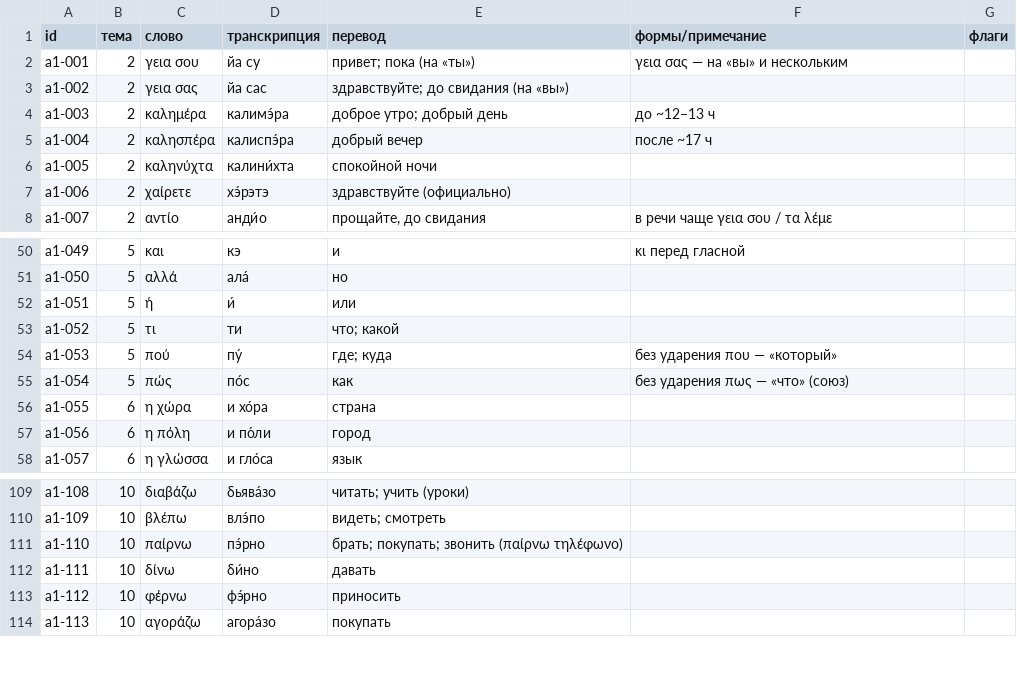
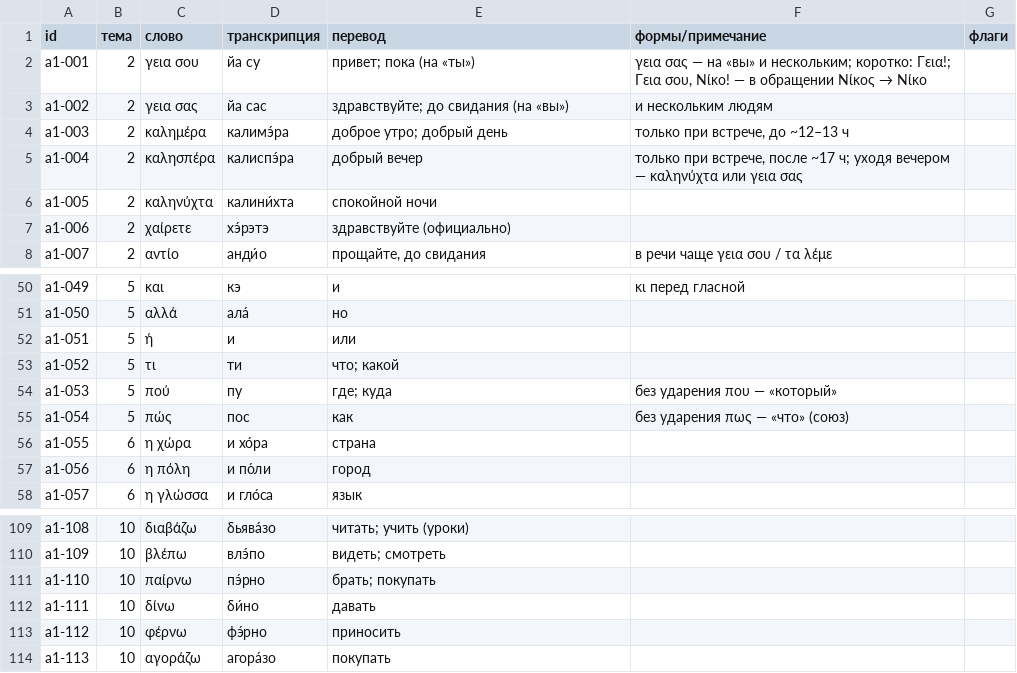
Before and after one commit to dmshad/greek, a TSV file: content/el/vocab_a1.tsv, drawn as a sheet; only a part is shown, gaps mark what is left out; the diff covers the shown part only.

```diff
--- a/content/el/vocab_a1.tsv
+++ b/content/el/vocab_a1.tsv
@@ -1,6 +1,6 @@
 id	тема	слово	транскрипция	перевод	формы/примечание	флаги
-a1-001	2	γεια σου	йа су	привет; пока (на «ты»)	γεια σας — на «вы» и нескольким	
-a1-002	2	γεια σας	йа сас	здравствуйте; до свидания (на «вы»)		
-a1-003	2	καλημέρα	калимэ́ра	доброе утро; добрый день	до ~12–13 ч	
-a1-004	2	καλησπέρα	калиспэ́ра	добрый вечер	после ~17 ч	
+a1-001	2	γεια σου	йа су	привет; пока (на «ты»)	γεια σας — на «вы» и нескольким; коротко: Γεια!; Γεια σου, Νίκο! — в обращении Νίκος → Νίκο	
+a1-002	2	γεια σας	йа сас	здравствуйте; до свидания (на «вы»)	и нескольким людям	
+a1-003	2	καλημέρα	калимэ́ра	доброе утро; добрый день	только при встрече, до ~12–13 ч	
+a1-004	2	καλησπέρα	калиспэ́ра	добрый вечер	только при встрече, после ~17 ч; уходя вечером — καληνύχτα или γεια σας	
 a1-005	2	καληνύχτα	калини́хта	спокойной ночи		
@@ -51,6 +51,6 @@ a1-049	5	και	кэ	и	κι перед гласной
 a1-050	5	αλλά	ала́	но		
-a1-051	5	ή	и́	или		
+a1-051	5	ή	и	или		
 a1-052	5	τι	ти	что; какой		
-a1-053	5	πού	пу́	где; куда	без ударения που — «который»	
-a1-054	5	πώς	по́с	как	без ударения πως — «что» (союз)	
+a1-053	5	πού	пу	где; куда	без ударения που — «который»	
+a1-054	5	πώς	пос	как	без ударения πως — «что» (союз)	
 a1-055	6	η χώρα	и хо́ра	страна		
@@ -110,3 +110,3 @@ a1-108	10	διαβάζω	δьява́зо	читать; учить (уроки)
 a1-109	10	βλέπω	влэ́по	видеть; смотреть		
-a1-110	10	παίρνω	пэ́рно	брать; покупать; звонить (παίρνω τηλέφωνο)		
+a1-110	10	παίρνω	пэ́рно	брать; покупать		
 a1-111	10	δίνω	δи́но	давать		
```
Also changed, not shown: 12 edited cells elsewhere in this file, 22 other files.
